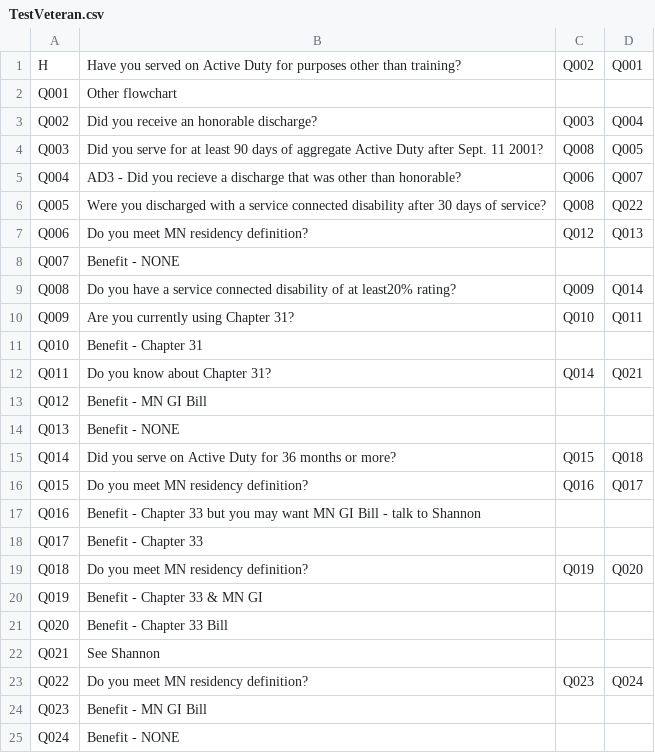
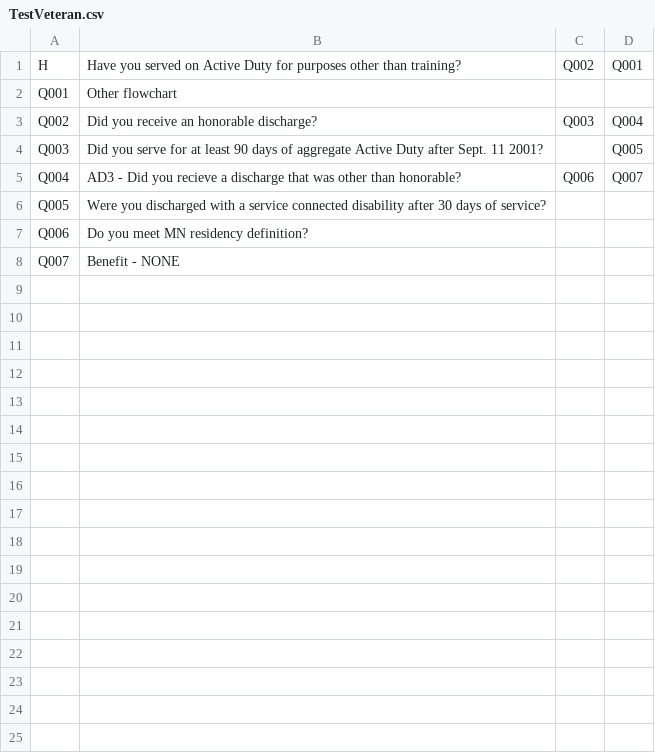
Before and after one commit to ping58972/FinalProject, a CSV file: src/fileReader/TestVeteran.csv, drawn as a sheet.

Commit message:
Got CVSReader working properly, at least in my unit tests

```diff
--- a/src/fileReader/TestVeteran.csv
+++ b/src/fileReader/TestVeteran.csv
@@ -3,23 +3,6 @@ Q001,Other flowchart,,
 Q002,Did you receive an honorable discharge?,Q003,Q004
-Q003,Did you serve for at least 90 days of aggregate Active Duty after Sept. 11 2001?,Q008,Q005
+Q003,Did you serve for at least 90 days of aggregate Active Duty after Sept. 11 2001?,,Q005
 Q004,AD3 - Did you recieve a discharge that was other than honorable?,Q006,Q007
-Q005,Were you discharged with a service connected disability after 30 days of service?,Q008,Q022
-Q006,Do you meet MN residency definition?,Q012,Q013
+Q005,Were you discharged with a service connected disability after 30 days of service?,,
+Q006,Do you meet MN residency definition?,,
 Q007,Benefit - NONE,,
-Q008,Do you have a service connected disability of at least20% rating?,Q009,Q014
-Q009,Are you currently using Chapter 31?,Q010,Q011
-Q010,Benefit - Chapter 31,,
-Q011,Do you know about Chapter 31?,Q014,Q021
-Q012,Benefit - MN GI Bill,,
-Q013,Benefit - NONE,,
-Q014,Did you serve on Active Duty for 36 months or more?,Q015,Q018
-Q015,Do you meet MN residency definition?,Q016,Q017
-Q016,Benefit - Chapter 33 but you may want MN GI Bill - talk to Shannon,,
-Q017,Benefit - Chapter 33,,
-Q018,Do you meet MN residency definition?,Q019,Q020
-Q019,Benefit - Chapter 33 & MN GI,,
-Q020,Benefit - Chapter 33 Bill,,
-Q021,See Shannon,,
-Q022,Do you meet MN residency definition?,Q023,Q024
-Q023,Benefit - MN GI Bill,,
-Q024,Benefit - NONE,,
```
Also changed, not shown: 2 other files.
